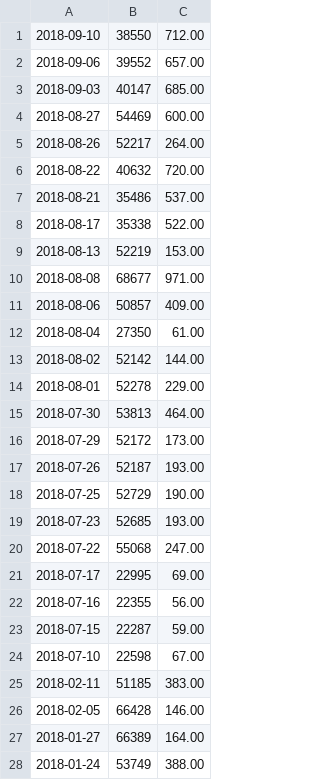
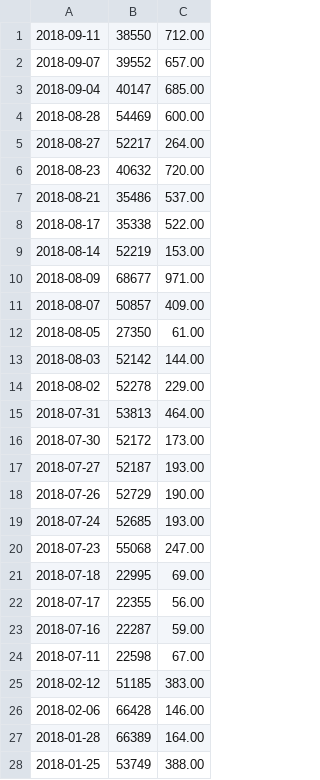
Before and after one commit to BrettMcGregor/strava-api, a CSV file: activities.csv, drawn as a sheet; only a part is shown; the diff covers the shown part only.

```diff
--- a/activities.csv
+++ b/activities.csv
@@ -1,28 +1,28 @@
-2018-09-10,38550,712.00
-2018-09-06,39552,657.00
-2018-09-03,40147,685.00
-2018-08-27,54469,600.00
-2018-08-26,52217,264.00
-2018-08-22,40632,720.00
+2018-09-11,38550,712.00
+2018-09-07,39552,657.00
+2018-09-04,40147,685.00
+2018-08-28,54469,600.00
+2018-08-27,52217,264.00
+2018-08-23,40632,720.00
 2018-08-21,35486,537.00
 2018-08-17,35338,522.00
-2018-08-13,52219,153.00
-2018-08-08,68677,971.00
-2018-08-06,50857,409.00
-2018-08-04,27350,61.00
-2018-08-02,52142,144.00
-2018-08-01,52278,229.00
-2018-07-30,53813,464.00
-2018-07-29,52172,173.00
-2018-07-26,52187,193.00
-2018-07-25,52729,190.00
-2018-07-23,52685,193.00
-2018-07-22,55068,247.00
-2018-07-17,22995,69.00
-2018-07-16,22355,56.00
-2018-07-15,22287,59.00
-2018-07-10,22598,67.00
-2018-02-11,51185,383.00
-2018-02-05,66428,146.00
-2018-01-27,66389,164.00
-2018-01-24,53749,388.00
+2018-08-14,52219,153.00
+2018-08-09,68677,971.00
+2018-08-07,50857,409.00
+2018-08-05,27350,61.00
+2018-08-03,52142,144.00
+2018-08-02,52278,229.00
+2018-07-31,53813,464.00
+2018-07-30,52172,173.00
+2018-07-27,52187,193.00
+2018-07-26,52729,190.00
+2018-07-24,52685,193.00
+2018-07-23,55068,247.00
+2018-07-18,22995,69.00
+2018-07-17,22355,56.00
+2018-07-16,22287,59.00
+2018-07-11,22598,67.00
+2018-02-12,51185,383.00
+2018-02-06,66428,146.00
+2018-01-28,66389,164.00
+2018-01-25,53749,388.00
```
Also changed, not shown: 58 edited cells elsewhere in this file, mtcoottha_back.csv, 4 other files.
